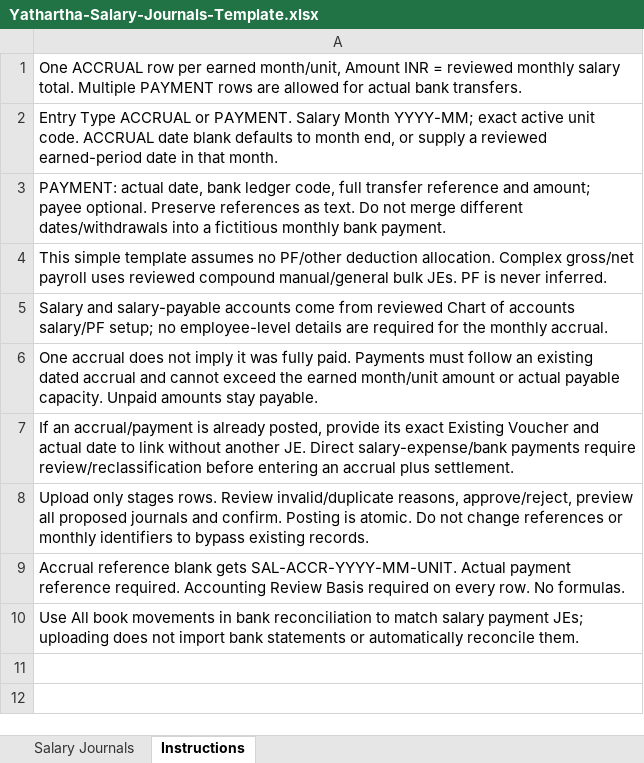
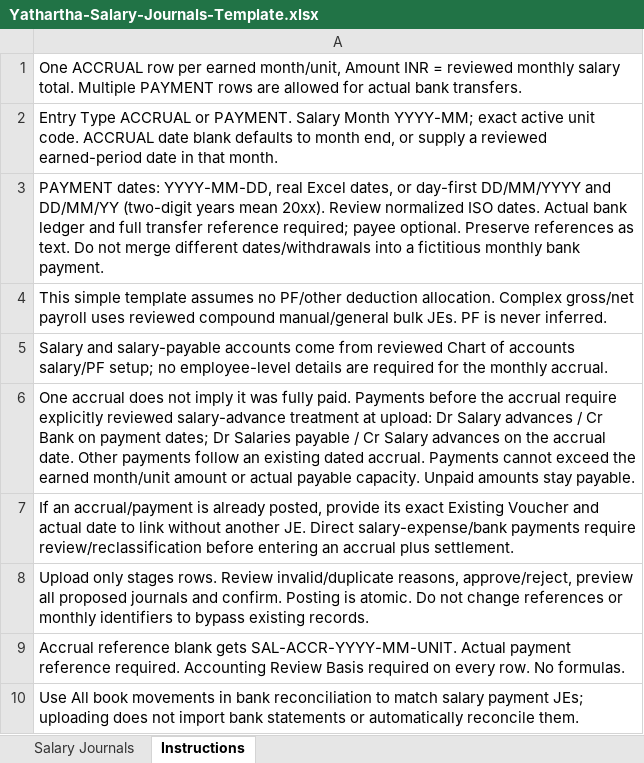
Before and after one commit to principalconsultant-png/Accounting-tool, an Excel workbook: docs/downloads/Yathartha-Salary-Journals-Template.xlsx, sheet Instructions, drawn as a sheet; values as stored, in another font and other column widths than the file's, no borders; the diff names each change by its address in the sheet, - before the commit and + after, or states it on an @@ line.

Commit message:
Accept day-first salary dates and apply reviewed early salary advances

```diff
--- a/docs/downloads/Yathartha-Salary-Journals-Template.xlsx (sheet Instructions)
+++ b/docs/downloads/Yathartha-Salary-Journals-Template.xlsx (sheet Instructions)
-A3: PAYMENT: actual date, bank ledger code, full transfer reference and amount; payee optional.…
+A3: PAYMENT dates: YYYY-MM-DD, real Excel dates, or day-first DD/MM/YYYY and DD/MM/YY (two-digit years mean 20xx). Review normalized ISO dates. Actual bank ledger and full transfer reference required; payee optional.…
-A6: …paid. Payments must follow an existing dated accrual and cannot exceed…
+A6: …paid. Payments before the accrual require explicitly reviewed salary-advance treatment at upload: Dr Salary advances / Cr Bank on payment dates; Dr Salaries payable / Cr Salary advances on the accrual date. Other payments follow an existing dated accrual. Payments cannot exceed…
```
Also changed, not shown: 14 other files.
